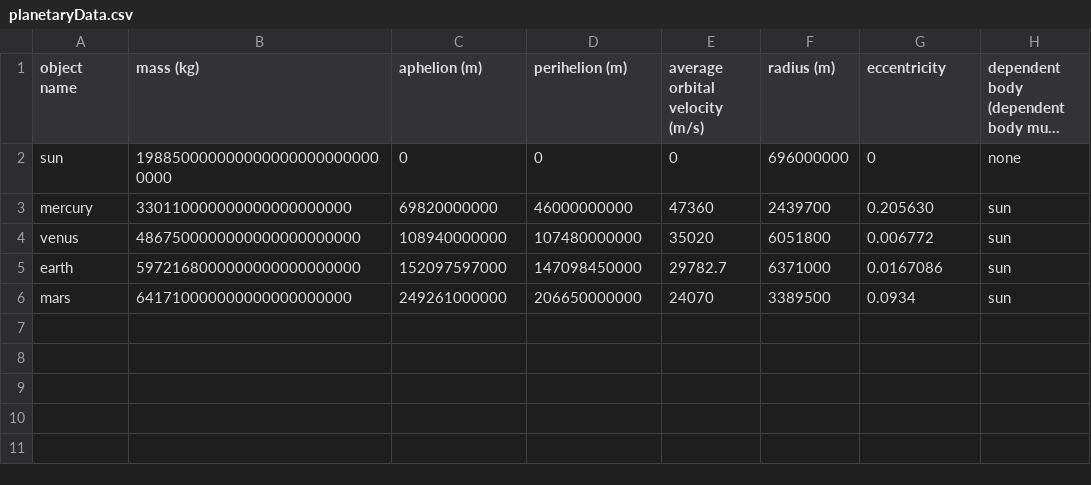
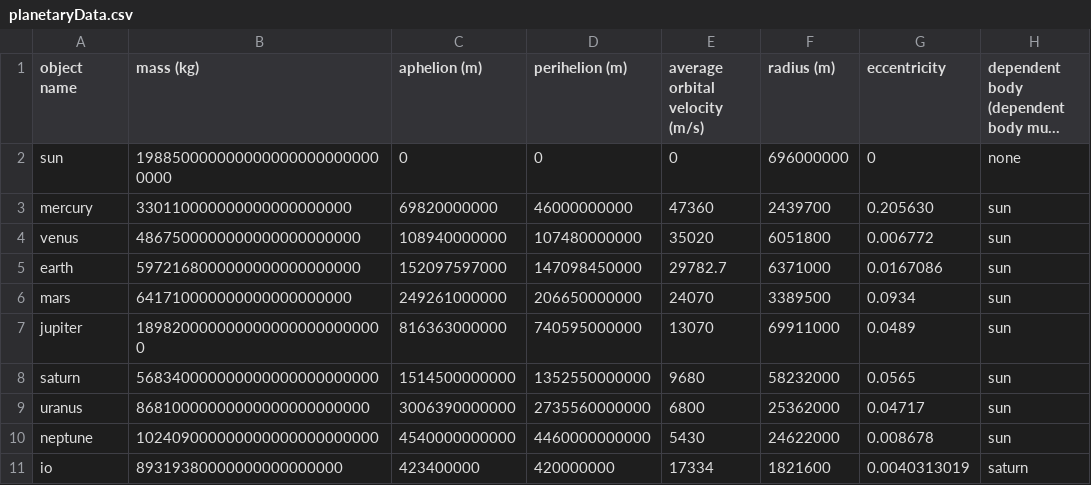
Before and after one commit to Sondren1288/planetary-sim, a CSV file: src/planetaryData.csv, drawn as a sheet; long unchanged cells end in …; the diff names each change by its address in the sheet, - before the commit and + after, or states it on an @@ line.

Commit message:
More planets added, Io added

```diff
--- a/src/planetaryData.csv
+++ b/src/planetaryData.csv
+row 7: jupiter | 1898200000000000000000000000 | 816363000000 | 740595000000 | 13070 | 69911000 | 0.0489 | sun
+row 8: saturn | 568340000000000000000000000 | 1514500000000 | 1352550000000 | 9680 | 58232000 | 0.0565 | sun
+row 9: uranus | 86810000000000000000000000 | 3006390000000 | 2735560000000 | 6800 | 25362000 | 0.04717 | sun
+row 10: neptune | 102409000000000000000000000 | 4540000000000 | 4460000000000 | 5430 | 24622000 | 0.008678 | sun
+row 11: io | 89319380000000000000000 | 423400000 | 420000000 | 17334 | 1821600 | 0.0040313019 | saturn
```
